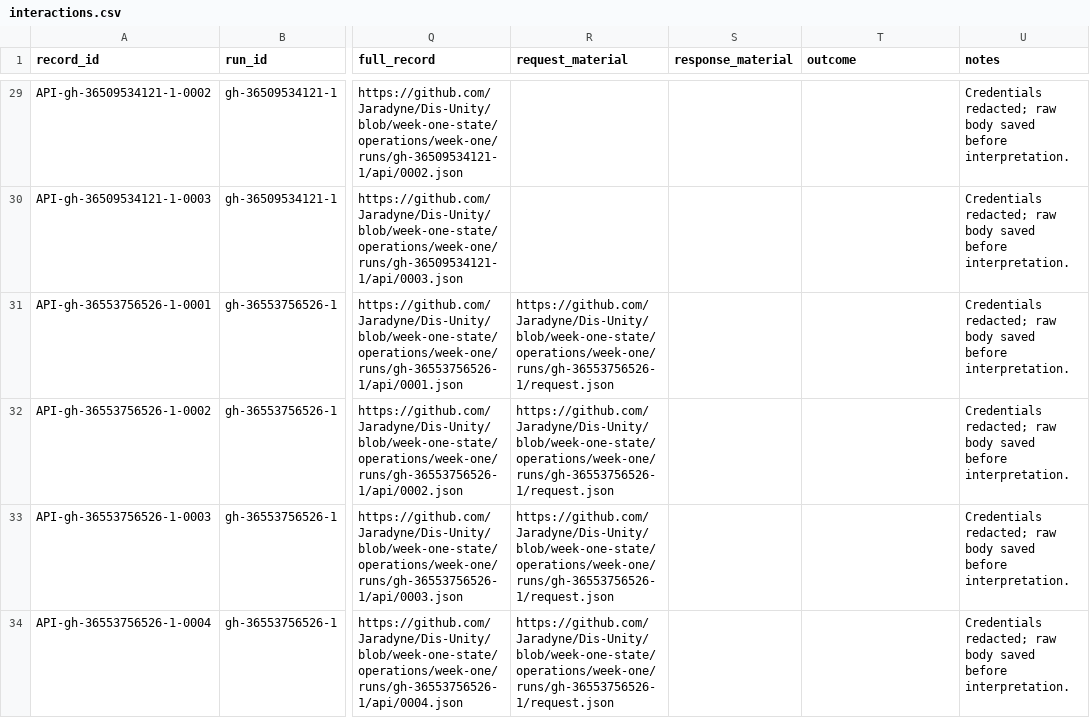
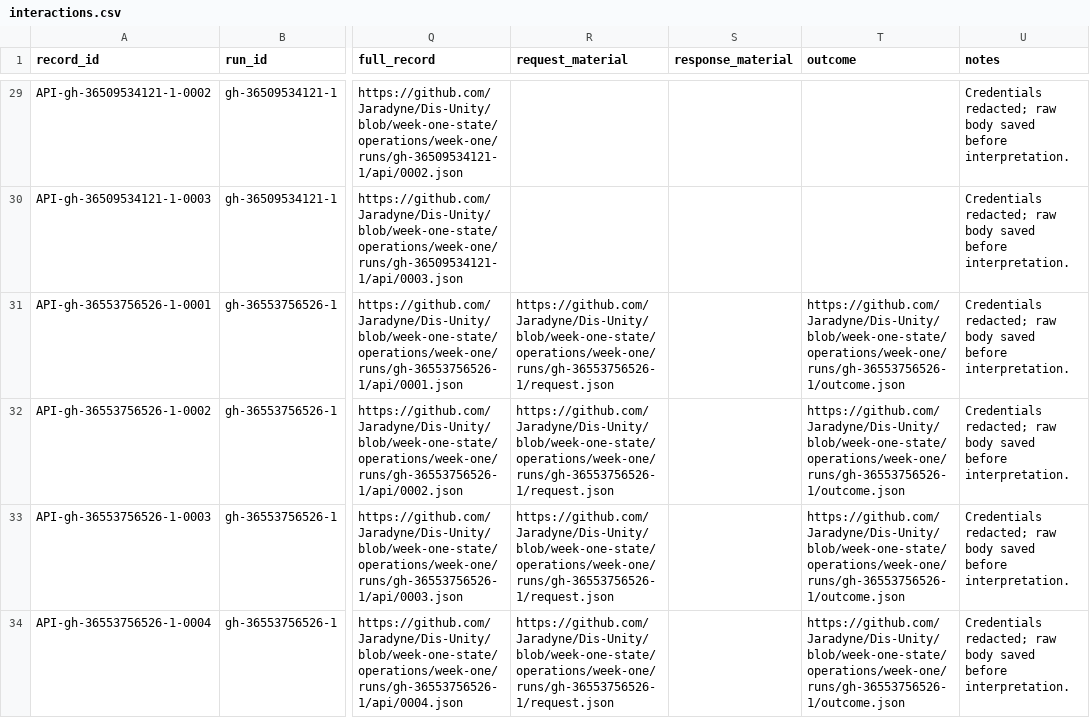
Before and after one commit to Jaradyne/Dis-Unity, a CSV file: digestion/threshold/api/interactions.csv, drawn as a sheet; only a part is shown, gaps mark what is left out; the diff names each change by its address in the sheet, - before the commit and + after, or states it on an @@ line.

```diff
--- a/digestion/threshold/api/interactions.csv
+++ b/digestion/threshold/api/interactions.csv
-T31:T34 (outcome): (empty)
+T31:T34 (outcome): https://github.com/Jaradyne/Dis-Unity/blob/week-one-state/operations/week-one/runs/gh-36553756526-1/outcome.json
```
Also changed, not shown: 9 other files.
